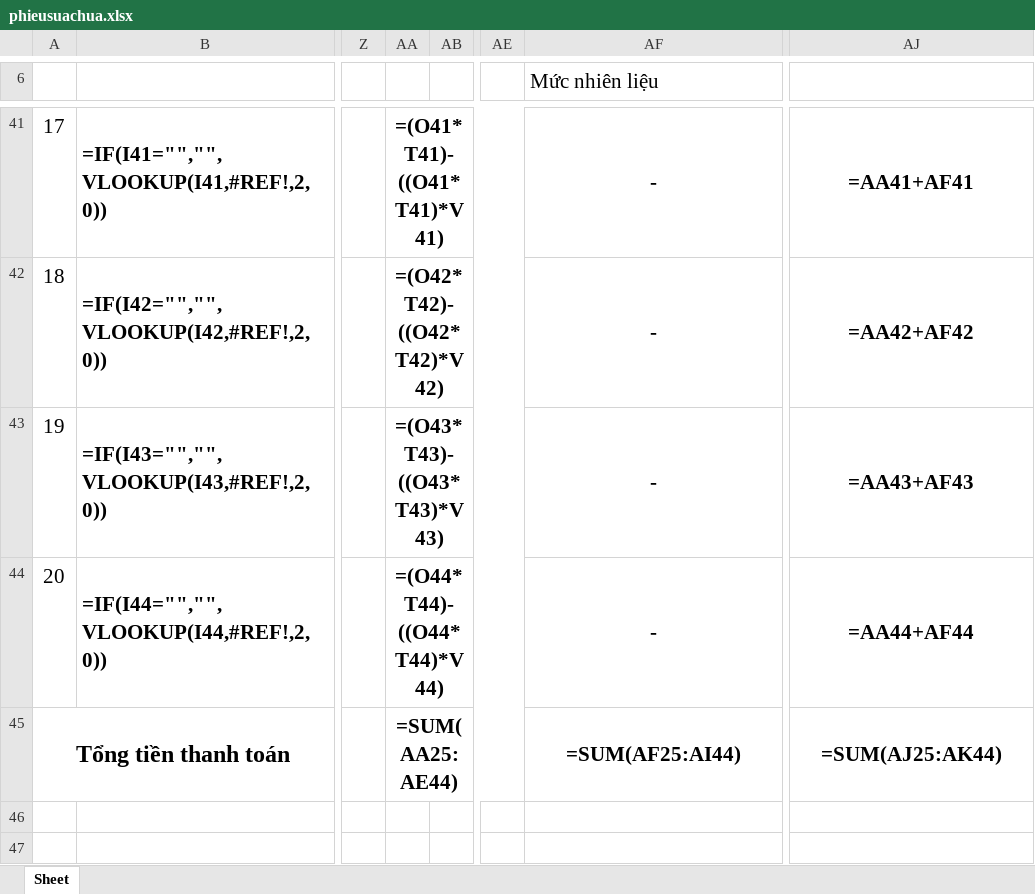
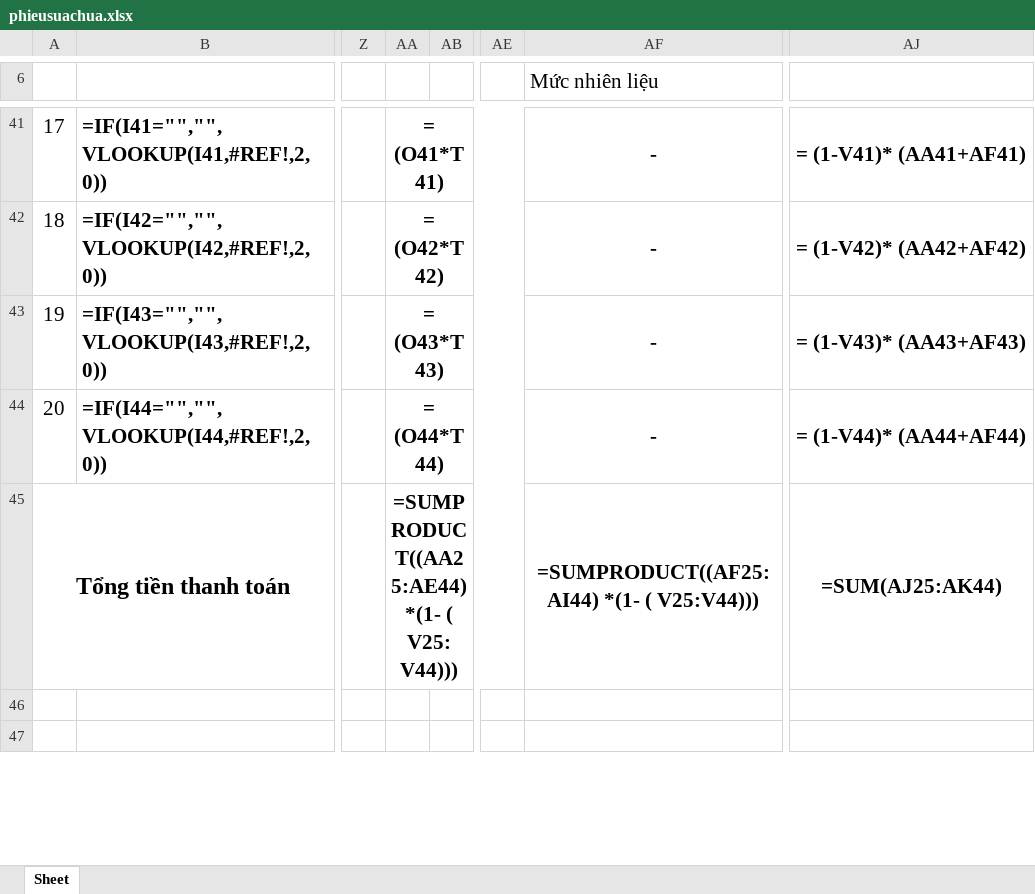
Before and after one commit to NguyenKimThao/exceltrungtrang, an Excel workbook: ReadAndWriteFileExcel/TrungTrang/excel/phieusuachua.xlsx, sheet Sheet, drawn as a sheet; only a part is shown, gaps mark what is left out; values as stored, in another font and other column widths than the file's, no borders; formulas are shown in place of their values; charts and pictures not drawn; the diff covers the shown part only; the diff names each change by its address in the sheet, - before the commit and + after, or states it on an @@ line.

```diff
--- a/ReadAndWriteFileExcel/TrungTrang/excel/phieusuachua.xlsx (sheet Sheet)
+++ b/ReadAndWriteFileExcel/TrungTrang/excel/phieusuachua.xlsx (sheet Sheet)
-AA41: =(O41*T41)-((O41*T41)*V41)
+AA41: = (O41*T41)
-AJ41: =AA41+AF41
+AJ41: = (1-V41)* (AA41+AF41)
-AA42: =(O42*T42)-((O42*T42)*V42)
+AA42: = (O42*T42)
-AJ42: =AA42+AF42
+AJ42: = (1-V42)* (AA42+AF42)
-AA43: =(O43*T43)-((O43*T43)*V43)
+AA43: = (O43*T43)
-AJ43: =AA43+AF43
+AJ43: = (1-V43)* (AA43+AF43)
-AA44: =(O44*T44)-((O44*T44)*V44)
+AA44: = (O44*T44)
-AJ44: =AA44+AF44
+AJ44: = (1-V44)* (AA44+AF44)
-AA45: =SUM(AA25:AE44)
+AA45: =SUMPRODUCT((AA25:AE44) *(1- ( V25:V44)))
-AF45 (Mức nhiên liệu): =SUM(AF25:AI44)
+AF45 (Mức nhiên liệu): =SUMPRODUCT((AF25:AI44) *(1- ( V25:V44)))
```
Also changed, not shown: 32 edited cells elsewhere in this sheet, charts or pictures, ReadAndWriteFileExcel/TrungTrang/bin/Debug/excel/mausuachua.xlsx, ReadAndWriteFileExcel/TrungTrang/bin/Debug/excel/phieusuachua.xlsx, 13 other files.
